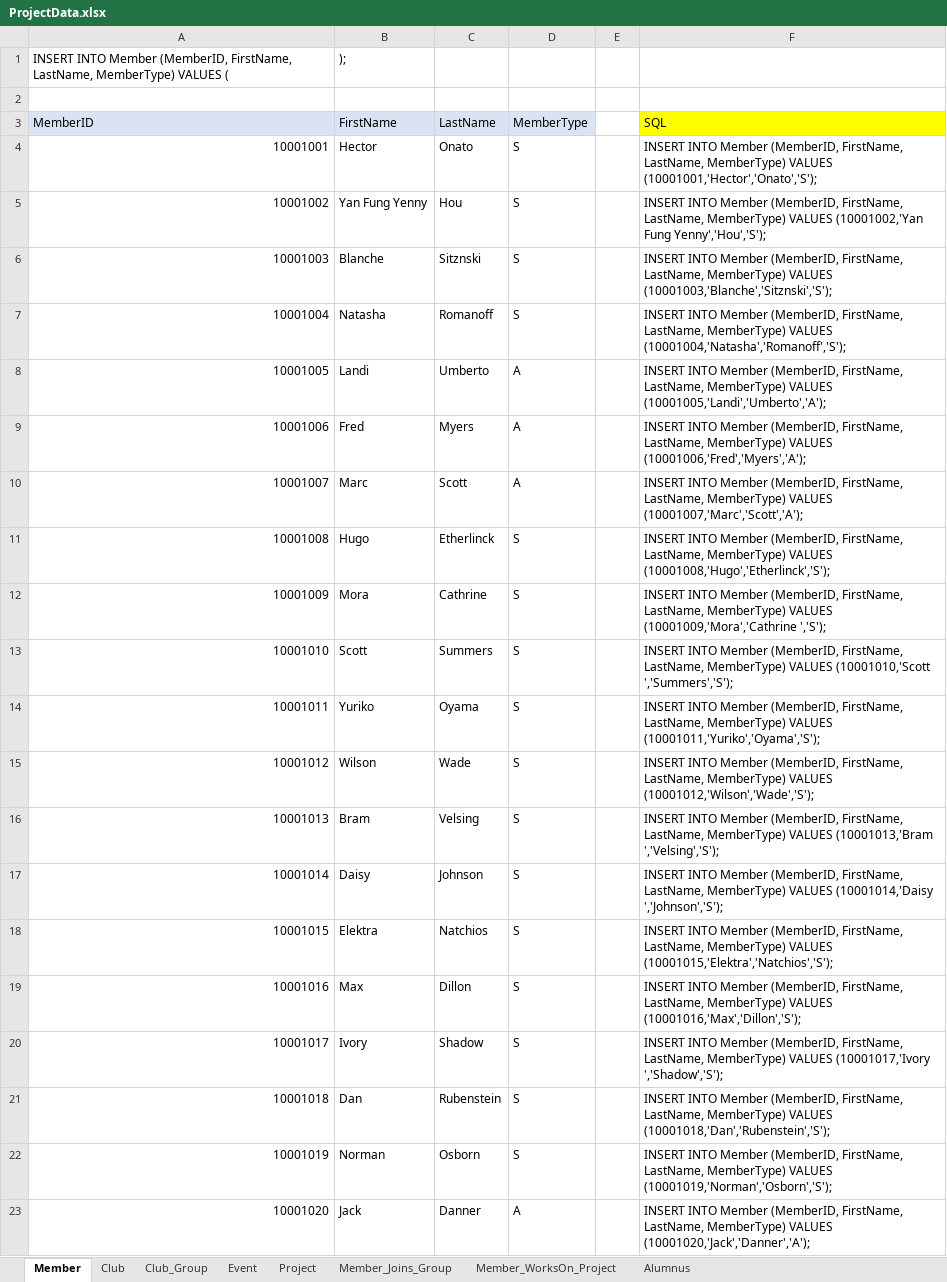
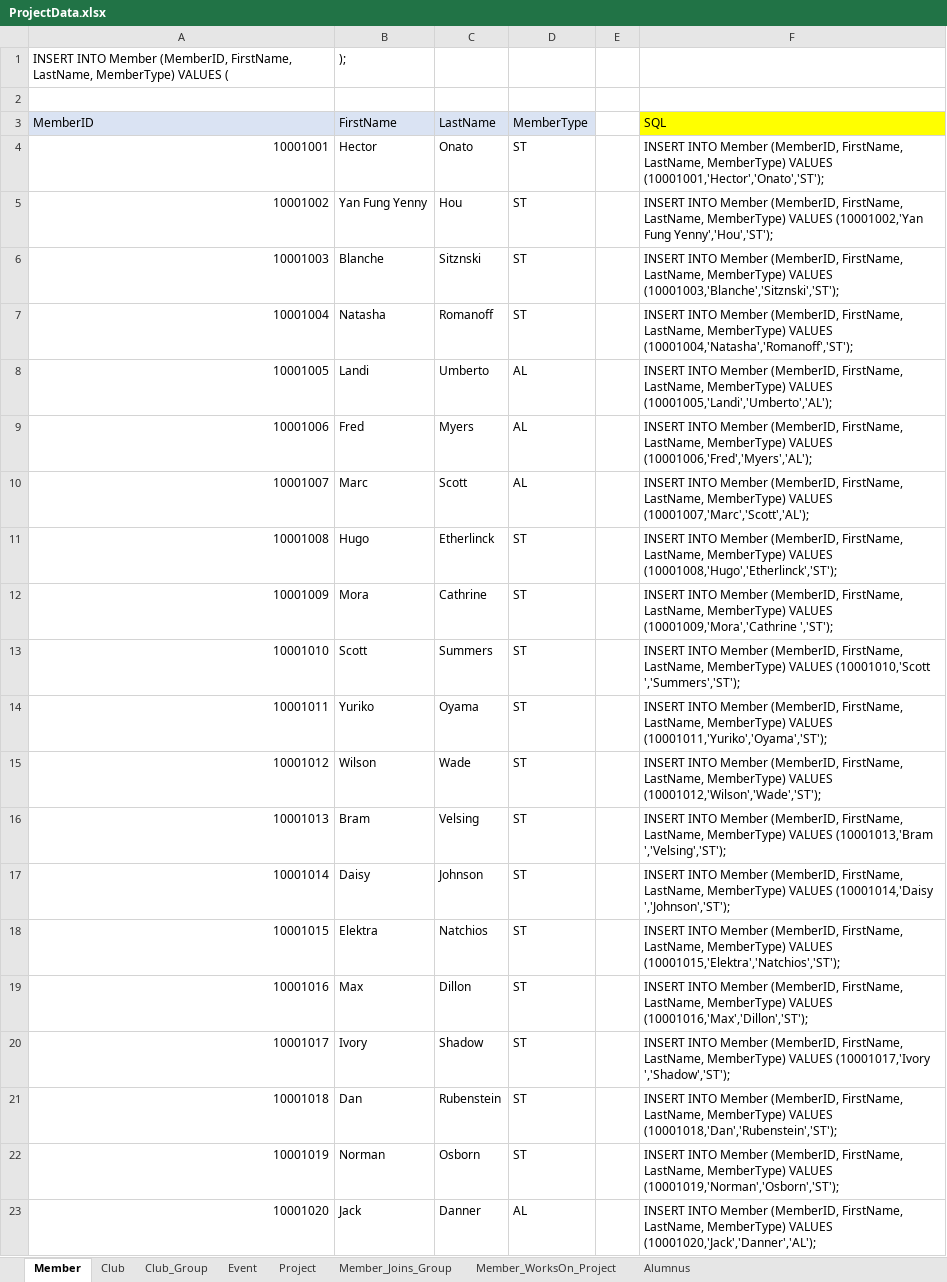
Before and after one commit to hecjay09/Students-Clubs-Management-Database, an Excel workbook: ProjectData.xlsx, sheet Member, drawn as a sheet; values as stored, in another font and other column widths than the file's, no borders; the diff names each change by its address in the sheet, - before the commit and + after, or states it on an @@ line.

Commit message:
added WorkID; updated insert data

```diff
--- a/ProjectData.xlsx (sheet Member)
+++ b/ProjectData.xlsx (sheet Member)
-D4:D7 (MemberType): S
+D4:D7 (MemberType): ST
-F4 (SQL): …MemberType) VALUES (10001001,'Hector','Onato','S');
+F4 (SQL): …MemberType) VALUES (10001001,'Hector','Onato','ST');
-F5 (SQL): …(10001002,'Yan Fung Yenny','Hou','S');
+F5 (SQL): …(10001002,'Yan Fung Yenny','Hou','ST');
-F6 (SQL): …MemberType) VALUES (10001003,'Blanche','Sitznski','S');
+F6 (SQL): …MemberType) VALUES (10001003,'Blanche','Sitznski','ST');
-F7 (SQL): …MemberType) VALUES (10001004,'Natasha','Romanoff','S');
+F7 (SQL): …MemberType) VALUES (10001004,'Natasha','Romanoff','ST');
-D8:D10 (MemberType): A
+D8:D10 (MemberType): AL
-F8 (SQL): …MemberType) VALUES (10001005,'Landi','Umberto','A');
+F8 (SQL): …MemberType) VALUES (10001005,'Landi','Umberto','AL');
-F9 (SQL): …MemberType) VALUES (10001006,'Fred','Myers','A');
+F9 (SQL): …MemberType) VALUES (10001006,'Fred','Myers','AL');
-F10 (SQL): …MemberType) VALUES (10001007,'Marc','Scott','A');
+F10 (SQL): …MemberType) VALUES (10001007,'Marc','Scott','AL');
-D11:D22 (MemberType): S
+D11:D22 (MemberType): ST
-F11 (SQL): …MemberType) VALUES (10001008,'Hugo','Etherlinck','S');
+F11 (SQL): …MemberType) VALUES (10001008,'Hugo','Etherlinck','ST');
-F12 (SQL): …VALUES (10001009,'Mora','Cathrine ','S');
+F12 (SQL): …VALUES (10001009,'Mora','Cathrine ','ST');
-F13 (SQL): …VALUES (10001010,'Scott ','Summers','S');
+F13 (SQL): …VALUES (10001010,'Scott ','Summers','ST');
-F14 (SQL): …MemberType) VALUES (10001011,'Yuriko','Oyama','S');
+F14 (SQL): …MemberType) VALUES (10001011,'Yuriko','Oyama','ST');
-F15 (SQL): …MemberType) VALUES (10001012,'Wilson','Wade','S');
+F15 (SQL): …MemberType) VALUES (10001012,'Wilson','Wade','ST');
-F16 (SQL): …VALUES (10001013,'Bram ','Velsing','S');
+F16 (SQL): …VALUES (10001013,'Bram ','Velsing','ST');
-F17 (SQL): …VALUES (10001014,'Daisy ','Johnson','S');
+F17 (SQL): …VALUES (10001014,'Daisy ','Johnson','ST');
-F18 (SQL): …MemberType) VALUES (10001015,'Elektra','Natchios','S');
+F18 (SQL): …MemberType) VALUES (10001015,'Elektra','Natchios','ST');
-F19 (SQL): …MemberType) VALUES (10001016,'Max','Dillon','S');
+F19 (SQL): …MemberType) VALUES (10001016,'Max','Dillon','ST');
-F20 (SQL): …VALUES (10001017,'Ivory ','Shadow','S');
+F20 (SQL): …VALUES (10001017,'Ivory ','Shadow','ST');
-F21 (SQL): …MemberType) VALUES (10001018,'Dan','Rubenstein','S');
+F21 (SQL): …MemberType) VALUES (10001018,'Dan','Rubenstein','ST');
-F22 (SQL): …MemberType) VALUES (10001019,'Norman','Osborn','S');
+F22 (SQL): …MemberType) VALUES (10001019,'Norman','Osborn','ST');
-D23 (MemberType): A
+D23 (MemberType): AL
-F23 (SQL): …MemberType) VALUES (10001020,'Jack','Danner','A');
+F23 (SQL): …MemberType) VALUES (10001020,'Jack','Danner','AL');
```
Also changed, not shown: sheet Alumnus, sheet Event, 3 other files.
